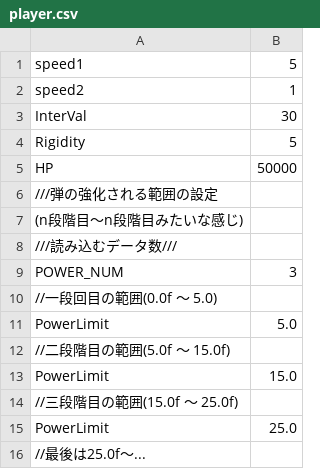
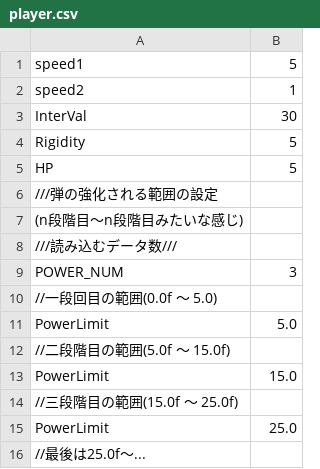
Before and after one commit to YuraIkeuchi/TD4, a CSV file: Resources/csv/chara/player/player.csv, drawn as a sheet.

```diff
--- a/Resources/csv/chara/player/player.csv
+++ b/Resources/csv/chara/player/player.csv
@@ -4,3 +4,3 @@ InterVal,30
 Rigidity,5
-HP,50000
+HP,5
 ///弾の強化される範囲の設定
```
Also changed, not shown: 13 other files.
